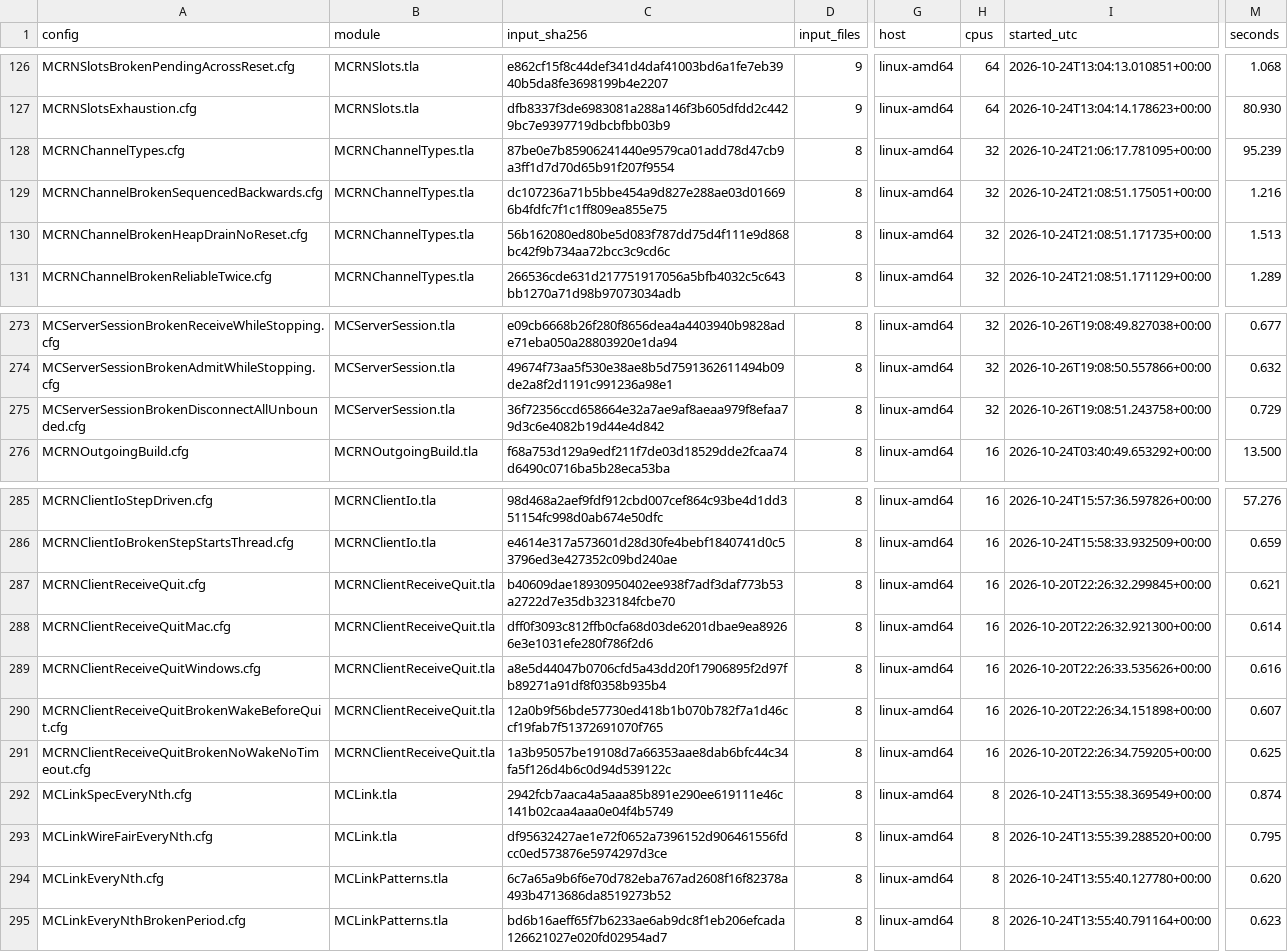
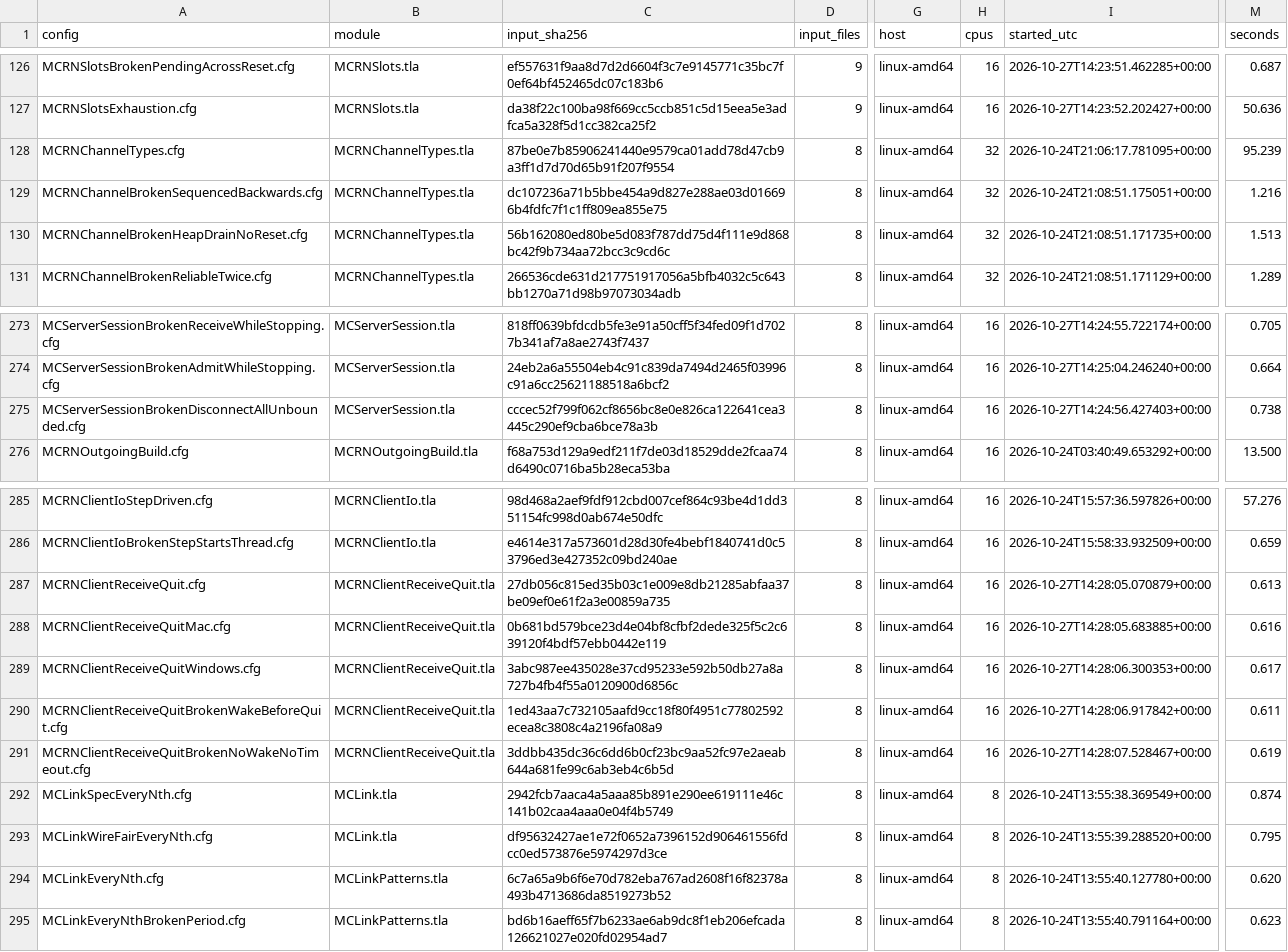
Before and after one commit to mas-bandwidth/rocketnet, a TSV file: tla/RUNS.tsv, drawn as a sheet; only a part is shown, gaps mark what is left out; the diff covers the shown part only; the diff names each change by its address in the sheet, - before the commit and + after, or states it on an @@ line.

```diff
--- a/tla/RUNS.tsv
+++ b/tla/RUNS.tsv
-C126 (input_sha256): e862cf15f8c44def341d4daf41003bd6a1fe7eb3940b5da8fe3698199b4e2207
+C126 (input_sha256): ef557631f9aa8d7d2d6604f3c7e9145771c35bc7f0ef64bf452465dc07c183b6
-H126:H127 (cpus): 64
+H126:H127 (cpus): 16
-I126 (started_utc): 2026-10-24T13:04:13.010851+00:00
+I126 (started_utc): 2026-10-27T14:23:51.462285+00:00
-M126 (seconds): 1.068
+M126 (seconds): 0.687
-C127 (input_sha256): dfb8337f3de6983081a288a146f3b605dfdd2c4429bc7e9397719dbcbfbb03b9
+C127 (input_sha256): da38f22c100ba98f669cc5ccb851c5d15eea5e3adfca5a328f5d1cc382ca25f2
-I127 (started_utc): 2026-10-24T13:04:14.178623+00:00
+I127 (started_utc): 2026-10-27T14:23:52.202427+00:00
-M127 (seconds): 80.930
+M127 (seconds): 50.636
-C273 (input_sha256): e09cb6668b26f280f8656dea4a4403940b9828ade71eba050a28803920e1da94
+C273 (input_sha256): 818ff0639bfdcdb5fe3e91a50cff5f34fed09f1d7027b341af7a8ae2743f7437
-H273:H275 (cpus): 32
+H273:H275 (cpus): 16
-I273 (started_utc): 2026-10-26T19:08:49.827038+00:00
+I273 (started_utc): 2026-10-27T14:24:55.722174+00:00
-M273 (seconds): 0.677
+M273 (seconds): 0.705
-C274 (input_sha256): 49674f73aa5f530e38ae8b5d7591362611494b09de2a8f2d1191c991236a98e1
+C274 (input_sha256): 24eb2a6a55504eb4c91c839da7494d2465f03996c91a6cc25621188518a6bcf2
-I274 (started_utc): 2026-10-26T19:08:50.557866+00:00
+I274 (started_utc): 2026-10-27T14:25:04.246240+00:00
-M274 (seconds): 0.632
+M274 (seconds): 0.664
-C275 (input_sha256): 36f72356ccd658664e32a7ae9af8aeaa979f8efaa79d3c6e4082b19d44e4d842
+C275 (input_sha256): cccec52f799f062cf8656bc8e0e826ca122641cea3445c290ef9cba6bce78a3b
-I275 (started_utc): 2026-10-26T19:08:51.243758+00:00
+I275 (started_utc): 2026-10-27T14:24:56.427403+00:00
-M275 (seconds): 0.729
+M275 (seconds): 0.738
-C287 (input_sha256): b40609dae18930950402ee938f7adf3daf773b53a2722d7e35db323184fcbe70
+C287 (input_sha256): 27db056c815ed35b03c1e009e8db21285abfaa37be09ef0e61f2a3e00859a735
-I287 (started_utc): 2026-10-20T22:26:32.299845+00:00
+I287 (started_utc): 2026-10-27T14:28:05.070879+00:00
-M287 (seconds): 0.621
+M287 (seconds): 0.613
-C288 (input_sha256): dff0f3093c812ffb0cfa68d03de6201dbae9ea89266e3e1031efe280f786f2d6
+C288 (input_sha256): 0b681bd579bce23d4e04bf8cfbf2dede325f5c2c639120f4bdf57ebb0442e119
-I288 (started_utc): 2026-10-20T22:26:32.921300+00:00
+I288 (started_utc): 2026-10-27T14:28:05.683885+00:00
-M288 (seconds): 0.614
+M288 (seconds): 0.616
-C289 (input_sha256): a8e5d44047b0706cfd5a43dd20f17906895f2d97fb89271a91df8f0358b935b4
+C289 (input_sha256): 3abc987ee435028e37cd95233e592b50db27a8a727b4fb4f55a0120900d6856c
-I289 (started_utc): 2026-10-20T22:26:33.535626+00:00
+I289 (started_utc): 2026-10-27T14:28:06.300353+00:00
-M289 (seconds): 0.616
+M289 (seconds): 0.617
-C290 (input_sha256): 12a0b9f56bde57730ed418b1b070b782f7a1d46ccf19fab7f51372691070f765
+C290 (input_sha256): 1ed43aa7c732105aafd9cc18f80f4951c77802592ecea8c3808c4a2196fa08a9
-I290 (started_utc): 2026-10-20T22:26:34.151898+00:00
+I290 (started_utc): 2026-10-27T14:28:06.917842+00:00
-M290 (seconds): 0.607
+M290 (seconds): 0.611
-C291 (input_sha256): 1a3b95057be19108d7a66353aae8dab6bfc44c34fa5f126d4b6c0d94d539122c
+C291 (input_sha256): 3ddbb435dc36c6dd6b0cf23bc9aa52fc97e2aeab644a681fe99c6ab3eb4c6b5d
-I291 (started_utc): 2026-10-20T22:26:34.759205+00:00
+I291 (started_utc): 2026-10-27T14:28:07.528467+00:00
-M291 (seconds): 0.625
+M291 (seconds): 0.619
```
Also changed, not shown: 92 edited cells elsewhere in this file.
